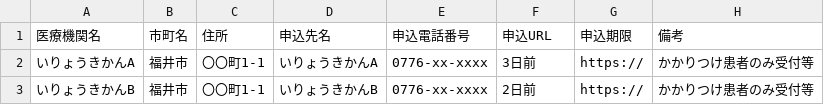
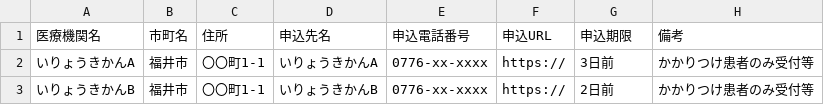
Before and after one commit to vespakira/vaccine_dashboard, a CSV file: data.csv, drawn as a sheet.

Commit message:
Update data.csv

```diff
--- a/data.csv
+++ b/data.csv
@@ -1,3 +1,3 @@
 医療機関名,市町名,住所,申込先名,申込電話番号,申込URL,申込期限,備考
-いりょうきかんA,福井市,〇〇町1-1,いりょうきかんA,0776-xx-xxxx,3日前,https://,かかりつけ患者のみ受付等
-いりょうきかんB,福井市,〇〇町1-1,いりょうきかんB,0776-xx-xxxx,2日前,https://,かかりつけ患者のみ受付等
+いりょうきかんA,福井市,〇〇町1-1,いりょうきかんA,0776-xx-xxxx,https://,3日前,かかりつけ患者のみ受付等
+いりょうきかんB,福井市,〇〇町1-1,いりょうきかんB,0776-xx-xxxx,https://,2日前,かかりつけ患者のみ受付等
```
